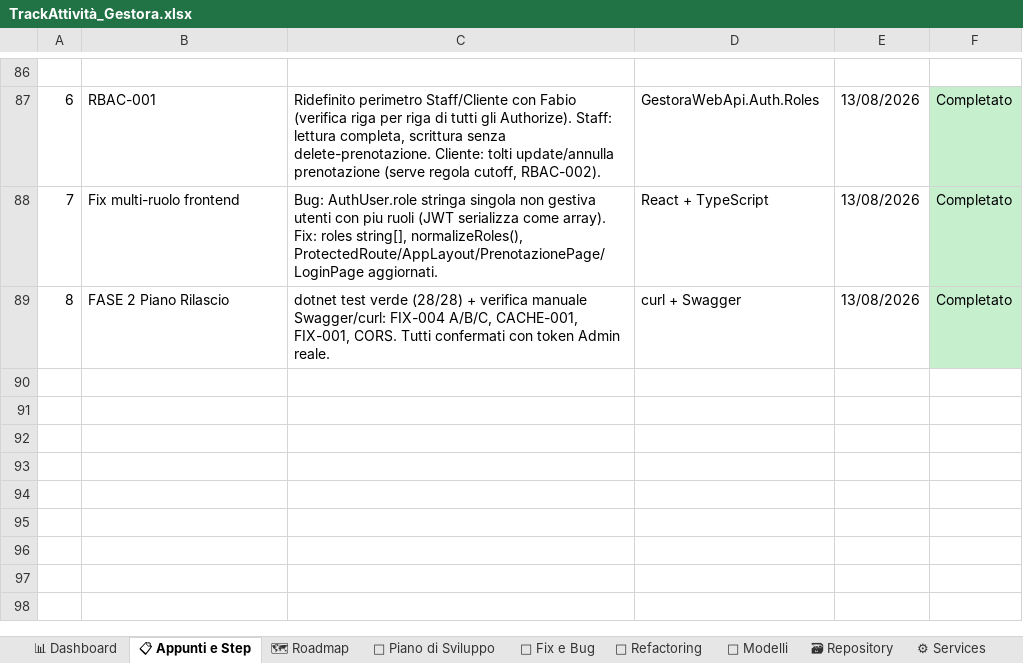
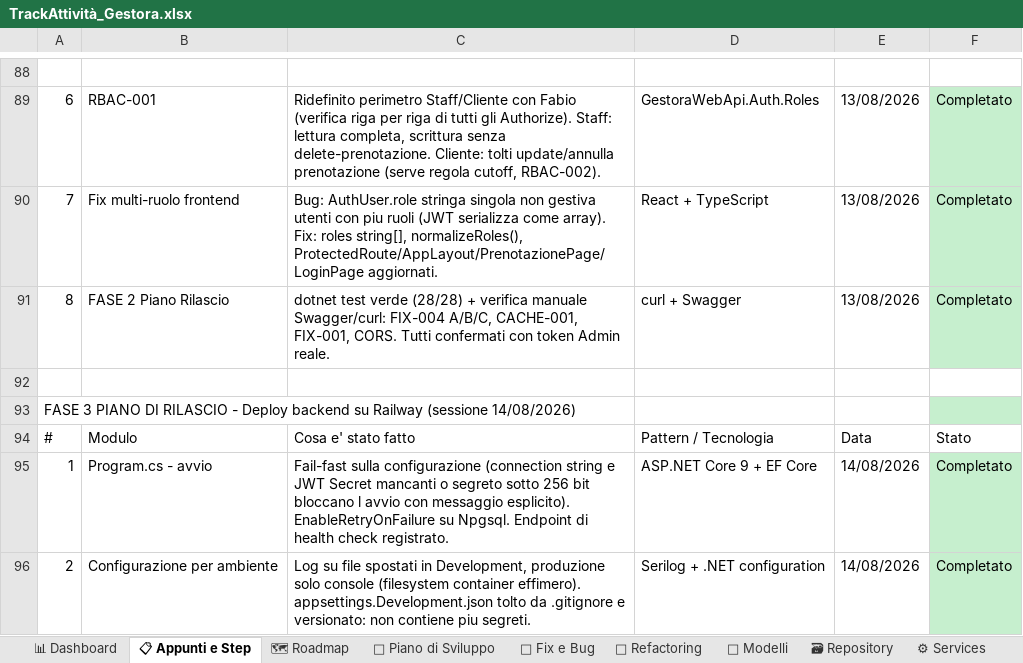
Before and after one commit to iacurtofabio-ui/Gestora-Project, an Excel workbook: TrackAttività_Gestora.xlsx, sheet 📋 Appunti e Step, drawn as a sheet; only a part is shown, gaps mark what is left out; values as stored, in another font and other column widths than the file's, no borders; the diff covers the shown part only; the diff names each change by its address in the sheet, - before the commit and + after, or states it on an @@ line.

Commit message:
docs: chiude la FASE 3 del piano di rilascio (backend online su Railway)

```diff
--- a/TrackAttività_Gestora.xlsx (sheet 📋 Appunti e Step)
+++ b/TrackAttività_Gestora.xlsx (sheet 📋 Appunti e Step)
+row 92: (empty)
+row 93: FASE 3 PIANO DI RILASCIO - Deploy backend su Railway (sessione 14/08/2026)
+row 94: # | Modulo | Cosa e' stato fatto | Pattern / Tecnologia | Data | Stato
+row 95: 1 | Program.cs - avvio | Fail-fast sulla configurazione (connection string e JWT Secret mancanti o segreto sotto 256 bit bloccano l avvio con messaggio esplicito). EnableRetryOnFailure su Npgsql. Endpoint di health check registrato. | ASP.NET Core 9 + EF Core | 14/08/2026 | Completato
+row 96: 2 | Configurazione per ambiente | Log su file spostati in Development, produzione solo console (filesystem container effimero). appsettings.Development.json tolto da .gitignore e versionato: non contiene piu segreti. | Serilog + .NET configuration | 14/08/2026 | Completato
```
Also changed, not shown: 6 added rows, 4 edited cells and cell formats elsewhere in this sheet, sheet 🔌 Controllers, sheet 📊 Dashboard, sheet 🗺 Roadmap, sheet 🐛 Fix e Bug, sheet 📅 Piano di Sviluppo, 6 other files.
